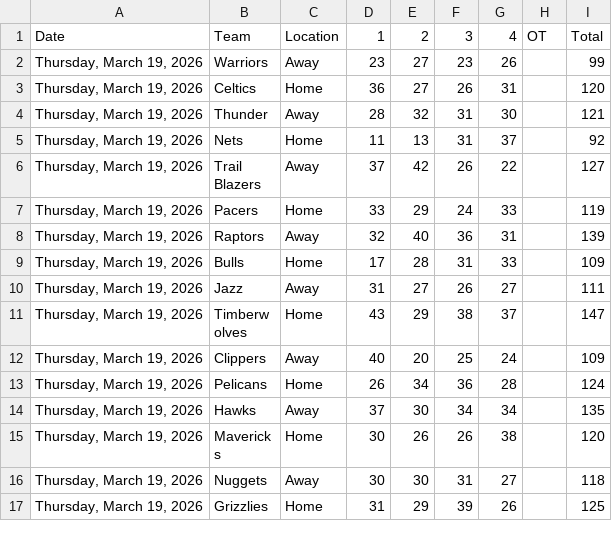
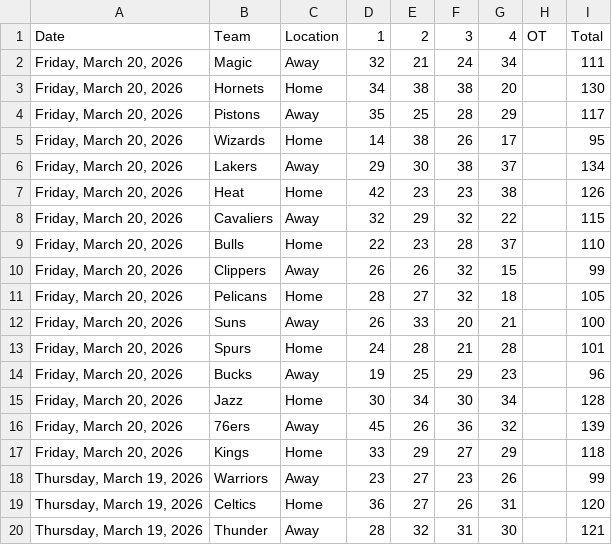
Before and after one commit to Daniel-CM327/NBA-Scoreboard, a CSV file: nba_scoreboard_data.csv, drawn as a sheet; only a part is shown; the shorter side is filled out with more unchanged rows.

```diff
--- a/nba_scoreboard_data.csv
+++ b/nba_scoreboard_data.csv
@@ -1,2 +1,18 @@
 Date,Team,Location,1,2,3,4,OT,Total
+"Friday, March 20, 2026",Magic,Away,32,21,24,34,,111
+"Friday, March 20, 2026",Hornets,Home,34,38,38,20,,130
+"Friday, March 20, 2026",Pistons,Away,35,25,28,29,,117
+"Friday, March 20, 2026",Wizards,Home,14,38,26,17,,95
+"Friday, March 20, 2026",Lakers,Away,29,30,38,37,,134
+"Friday, March 20, 2026",Heat,Home,42,23,23,38,,126
+"Friday, March 20, 2026",Cavaliers,Away,32,29,32,22,,115
+"Friday, March 20, 2026",Bulls,Home,22,23,28,37,,110
+"Friday, March 20, 2026",Clippers,Away,26,26,32,15,,99
+"Friday, March 20, 2026",Pelicans,Home,28,27,32,18,,105
+"Friday, March 20, 2026",Suns,Away,26,33,20,21,,100
+"Friday, March 20, 2026",Spurs,Home,24,28,21,28,,101
+"Friday, March 20, 2026",Bucks,Away,19,25,29,23,,96
+"Friday, March 20, 2026",Jazz,Home,30,34,30,34,,128
+"Friday, March 20, 2026",76ers,Away,45,26,36,32,,139
+"Friday, March 20, 2026",Kings,Home,33,29,27,29,,118
 "Thursday, March 19, 2026",Warriors,Away,23,27,23,26,,99
```
